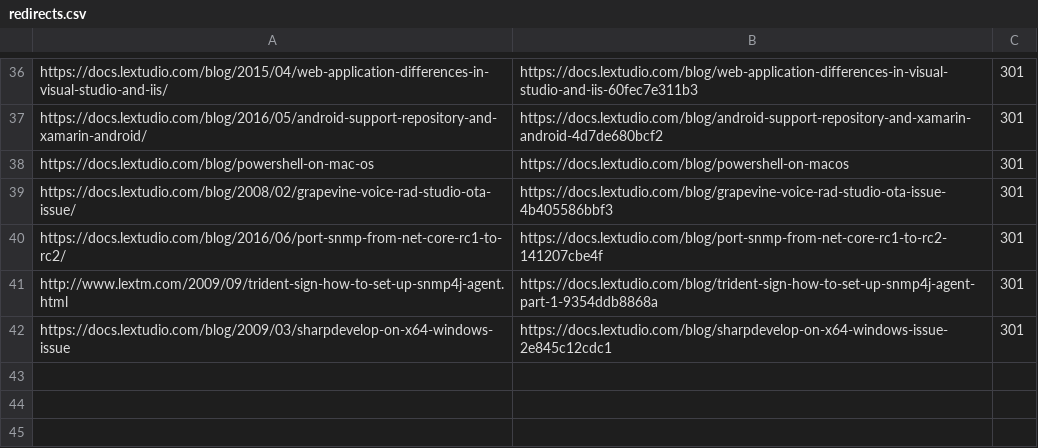
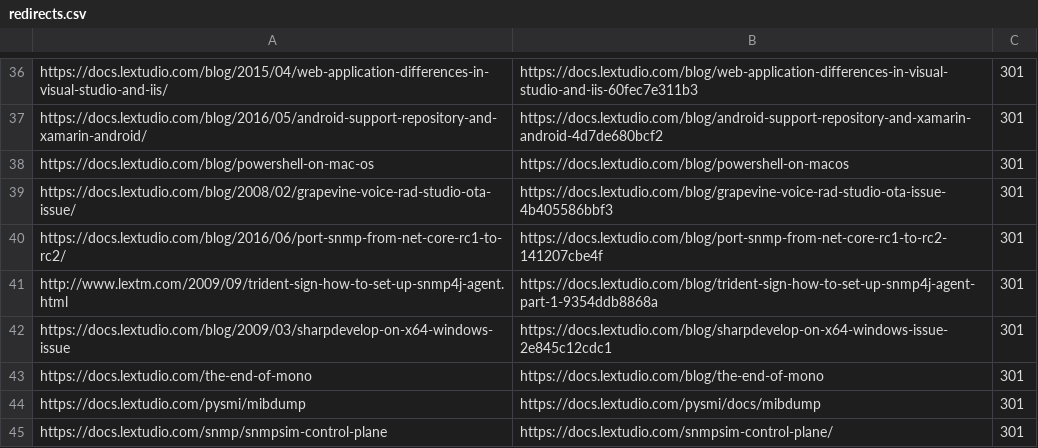
Before and after one commit to lextm/blog, a CSV file: redirects.csv, drawn as a sheet; only a part is shown, gaps mark what is left out; the diff names each change by its address in the sheet, - before the commit and + after, or states it on an @@ line.

Commit message:
fix: update blog post instructions and add new post on recycleOnFileChange feature

```diff
--- a/redirects.csv
+++ b/redirects.csv
+row 43: https://docs.lextudio.com/the-end-of-mono | https://docs.lextudio.com/blog/the-end-of-mono | 301
+row 44: https://docs.lextudio.com/pysmi/mibdump | https://docs.lextudio.com/pysmi/docs/mibdump | 301
+row 45: https://docs.lextudio.com/snmp/snmpsim-control-plane | https://docs.lextudio.com/snmpsim-control-plane/ | 301
```
Also changed, not shown: 3 other files.
